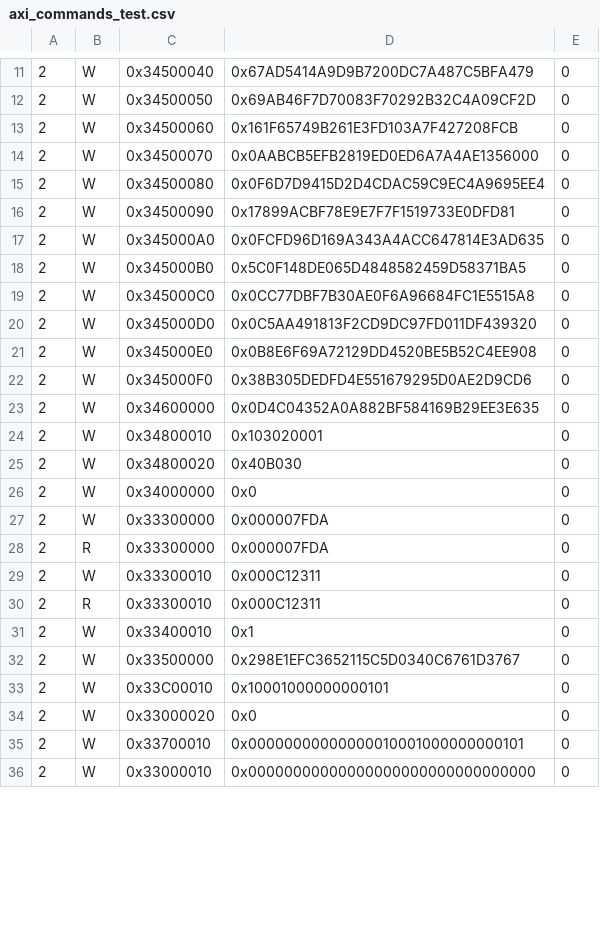
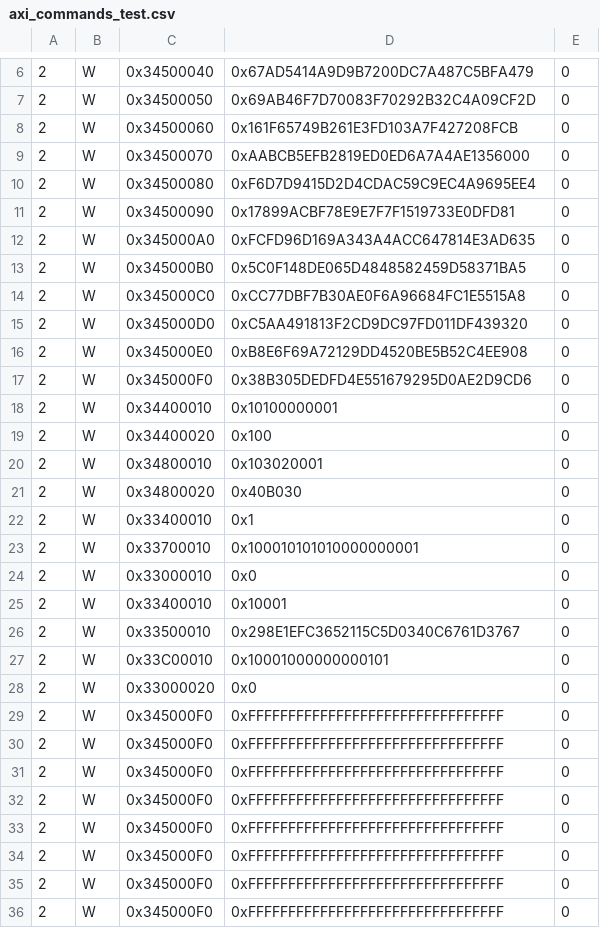
Before and after one commit to madanva/cs217-kernelfusion-project, a CSV file: hls/Top/axi_commands_test.csv, drawn as a sheet; only a part is shown, gaps mark what is left out; the diff covers the shown part only.

```diff
--- a/hls/Top/axi_commands_test.csv
+++ b/hls/Top/axi_commands_test.csv
@@ -13,24 +8,29 @@
 2,W,0x34500060,0x161F65749B261E3FD103A7F427208FCB,0
-2,W,0x34500070,0x0AABCB5EFB2819ED0ED6A7A4AE1356000,0
-2,W,0x34500080,0x0F6D7D9415D2D4CDAC59C9EC4A9695EE4,0
+2,W,0x34500070,0xAABCB5EFB2819ED0ED6A7A4AE1356000,0
+2,W,0x34500080,0xF6D7D9415D2D4CDAC59C9EC4A9695EE4,0
 2,W,0x34500090,0x17899ACBF78E9E7F7F1519733E0DFD81,0
-2,W,0x345000A0,0x0FCFD96D169A343A4ACC647814E3AD635,0
+2,W,0x345000A0,0xFCFD96D169A343A4ACC647814E3AD635,0
 2,W,0x345000B0,0x5C0F148DE065D4848582459D58371BA5,0
-2,W,0x345000C0,0x0CC77DBF7B30AE0F6A96684FC1E5515A8,0
-2,W,0x345000D0,0x0C5AA491813F2CD9DC97FD011DF439320,0
-2,W,0x345000E0,0x0B8E6F69A72129DD4520BE5B52C4EE908,0
+2,W,0x345000C0,0xCC77DBF7B30AE0F6A96684FC1E5515A8,0
+2,W,0x345000D0,0xC5AA491813F2CD9DC97FD011DF439320,0
+2,W,0x345000E0,0xB8E6F69A72129DD4520BE5B52C4EE908,0
 2,W,0x345000F0,0x38B305DEDFD4E551679295D0AE2D9CD6,0
-2,W,0x34600000,0x0D4C04352A0A882BF584169B29EE3E635,0
+2,W,0x34400010,0x10100000001,0
+2,W,0x34400020,0x100,0
 2,W,0x34800010,0x103020001,0
 2,W,0x34800020,0x40B030,0
-2,W,0x34000000,0x0,0
-2,W,0x33300000,0x000007FDA,0
-2,R,0x33300000,0x000007FDA,0
-2,W,0x33300010,0x000C12311,0
-2,R,0x33300010,0x000C12311,0
 2,W,0x33400010,0x1,0
-2,W,0x33500000,0x298E1EFC3652115C5D0340C6761D3767,0
+2,W,0x33700010,0x100010101010000000001,0
+2,W,0x33000010,0x0,0
+2,W,0x33400010,0x10001,0
+2,W,0x33500010,0x298E1EFC3652115C5D0340C6761D3767,0
 2,W,0x33C00010,0x10001000000000101,0
 2,W,0x33000020,0x0,0
-2,W,0x33700010,0x00000000000000010001000000000101,0
-2,W,0x33000010,0x00000000000000000000000000000000,0
+2,W,0x345000F0,0xFFFFFFFFFFFFFFFFFFFFFFFFFFFFFFFF,0
+2,W,0x345000F0,0xFFFFFFFFFFFFFFFFFFFFFFFFFFFFFFFF,0
+2,W,0x345000F0,0xFFFFFFFFFFFFFFFFFFFFFFFFFFFFFFFF,0
+2,W,0x345000F0,0xFFFFFFFFFFFFFFFFFFFFFFFFFFFFFFFF,0
+2,W,0x345000F0,0xFFFFFFFFFFFFFFFFFFFFFFFFFFFFFFFF,0
+2,W,0x345000F0,0xFFFFFFFFFFFFFFFFFFFFFFFFFFFFFFFF,0
+2,W,0x345000F0,0xFFFFFFFFFFFFFFFFFFFFFFFFFFFFFFFF,0
+2,W,0x345000F0,0xFFFFFFFFFFFFFFFFFFFFFFFFFFFFFFFF,0
```
Also changed, not shown: 4 added rows, 4 removed rows and 6 edited cells elsewhere in this file, hls/Top/GBPartition/axi_commands_test.csv, src/Top/GBPartition/axi_commands_test.csv, 1 other file.
